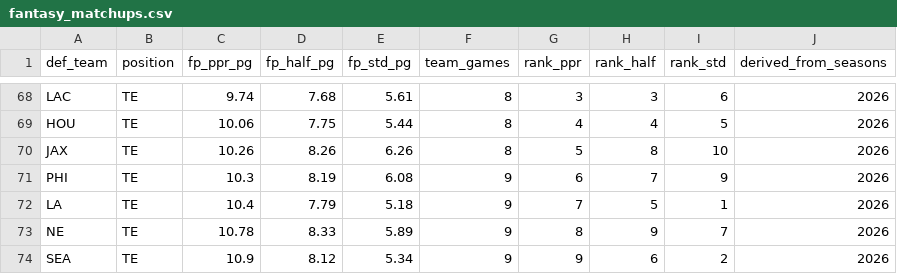
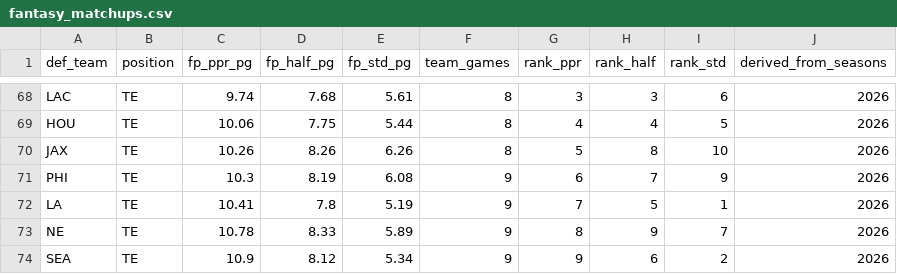
Before and after one commit to alexanderseaney-sketch/ParlayModel, a CSV file: data/raw/fantasy_matchups.csv, drawn as a sheet; only a part is shown, gaps mark what is left out.

```diff
--- a/data/raw/fantasy_matchups.csv
+++ b/data/raw/fantasy_matchups.csv
@@ -71,3 +71,3 @@ JAX,TE,10.26,8.26,6.26,8,5,8,10,2026
 PHI,TE,10.3,8.19,6.08,9,6,7,9,2026
-LA,TE,10.4,7.79,5.18,9,7,5,1,2026
+LA,TE,10.41,7.8,5.19,9,7,5,1,2026
 NE,TE,10.78,8.33,5.89,9,8,9,7,2026
```
Also changed, not shown: data/raw/coaching_staff.csv, data/raw/nbcsports_news.csv, 18 other files.
